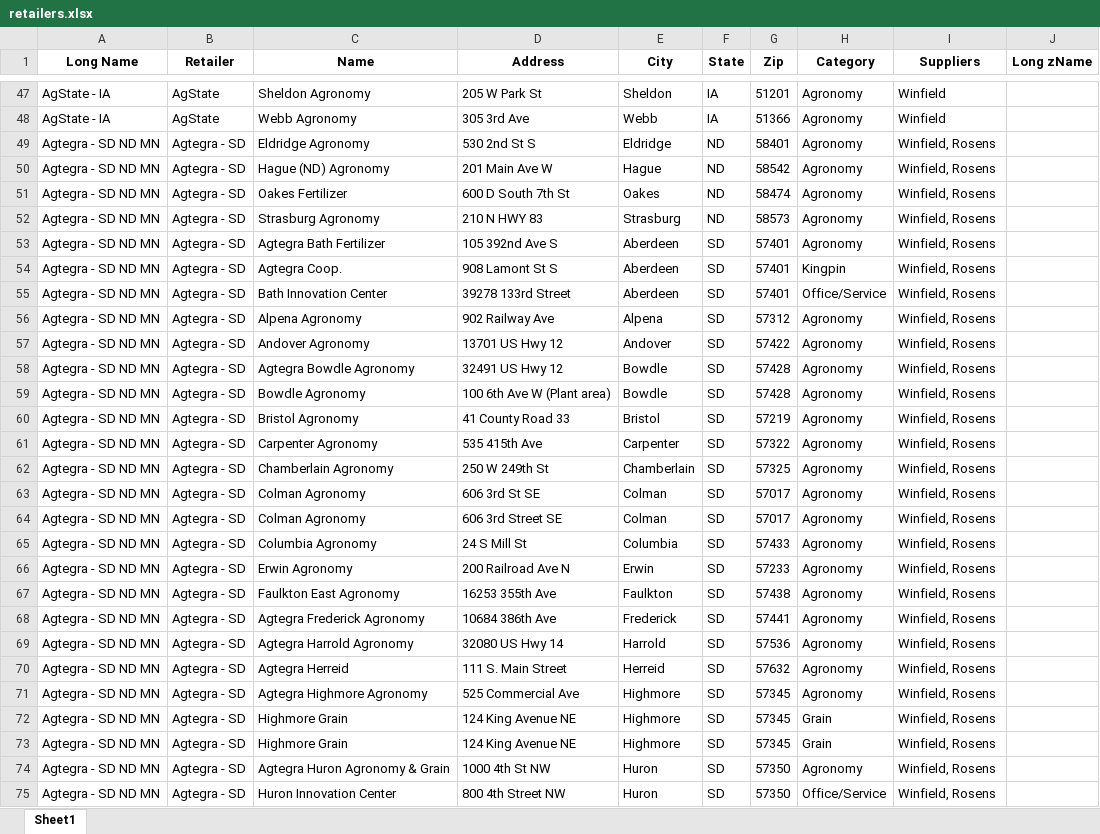
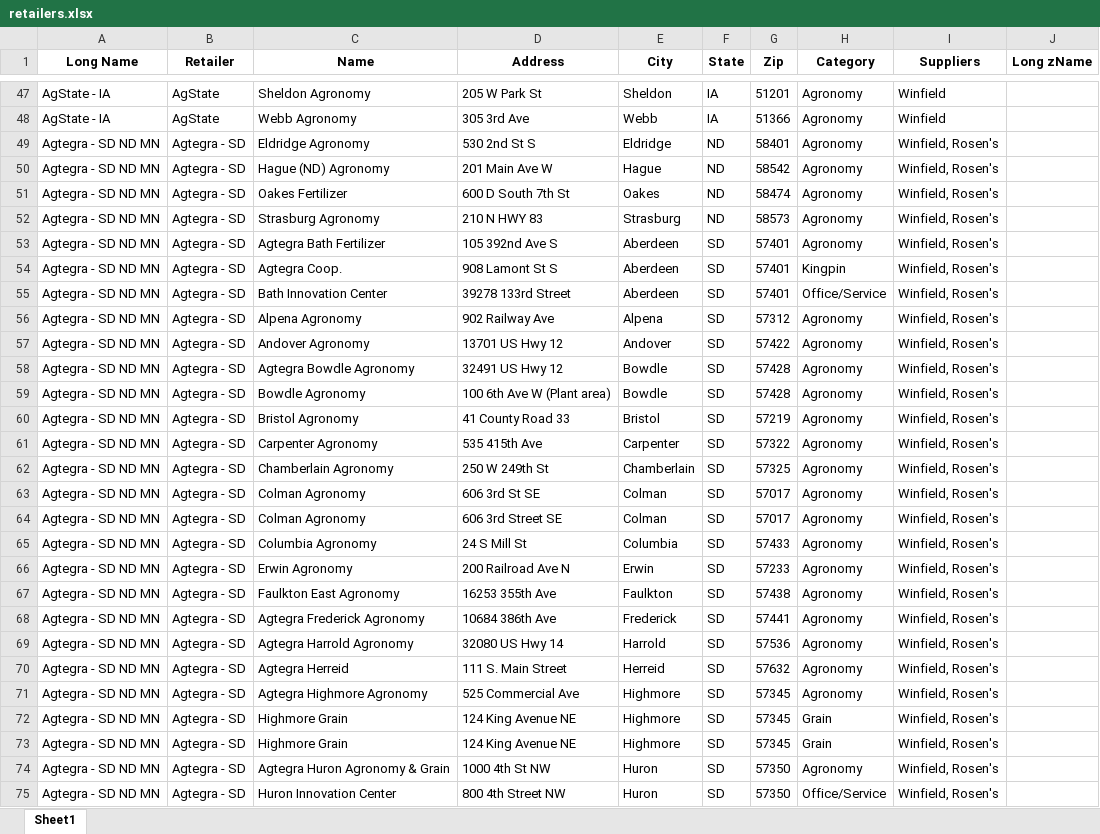
Before and after one commit to CertisBio-RC/certis_agroute_app, an Excel workbook: data/retailers.xlsx, sheet Sheet1, drawn as a sheet; only a part is shown, gaps mark what is left out; values as stored, in another font and other column widths than the file's, no borders; the diff covers the shown part only; the diff names each change by its address in the sheet, - before the commit and + after, or states it on an @@ line.

```diff
--- a/data/retailers.xlsx (sheet Sheet1)
+++ b/data/retailers.xlsx (sheet Sheet1)
-I49:I75 (Suppliers): Winfield, Rosens
+I49:I75 (Suppliers): Winfield, Rosen's
```
Also changed, not shown: 6 added rows, 2 removed rows, 4 moved rows and 128 edited cells elsewhere in this sheet, 4 other files.
